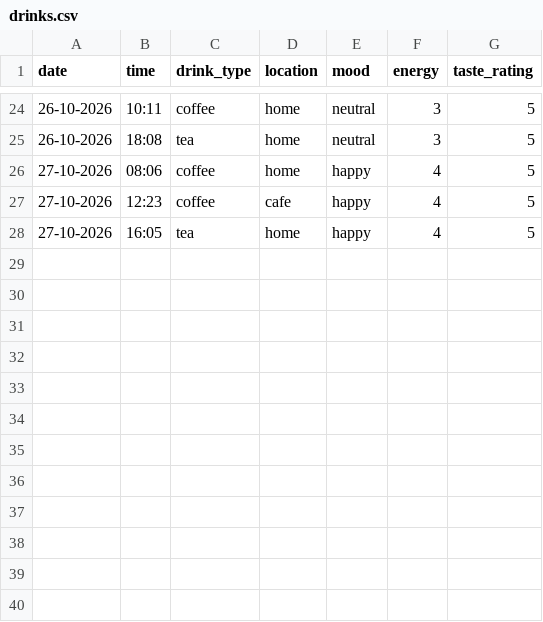
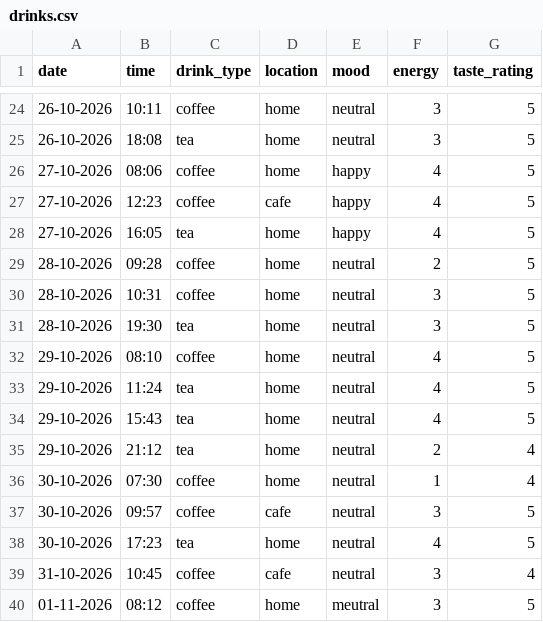
Before and after one commit to sofiia773/DCP-assignment-, a CSV file: drinks.csv, drawn as a sheet; only a part is shown, gaps mark what is left out; the diff names each change by its address in the sheet, - before the commit and + after, or states it on an @@ line.

Commit message:
Add new drink record

```diff
--- a/drinks.csv
+++ b/drinks.csv
+row 29: 28-10-2026 | 09:28 | coffee | home | neutral | 2 | 5
+row 30: 28-10-2026 | 10:31 | coffee | home | neutral | 3 | 5
+row 31: 28-10-2026 | 19:30 | tea | home | neutral | 3 | 5
+row 32: 29-10-2026 | 08:10 | coffee | home | neutral | 4 | 5
+row 33: 29-10-2026 | 11:24 | tea | home | neutral | 4 | 5
+row 34: 29-10-2026 | 15:43 | tea | home | neutral | 4 | 5
+row 35: 29-10-2026 | 21:12 | tea | home | neutral | 2 | 4
+row 36: 30-10-2026 | 07:30 | coffee | home | neutral | 1 | 4
+row 37: 30-10-2026 | 09:57 | coffee | cafe | neutral | 3 | 5
+row 38: 30-10-2026 | 17:23 | tea | home | neutral | 4 | 5
+row 39: 31-10-2026 | 10:45 | coffee | cafe | neutral | 3 | 4
+row 40: 01-11-2026 | 08:12 | coffee | home | meutral | 3 | 5
```
